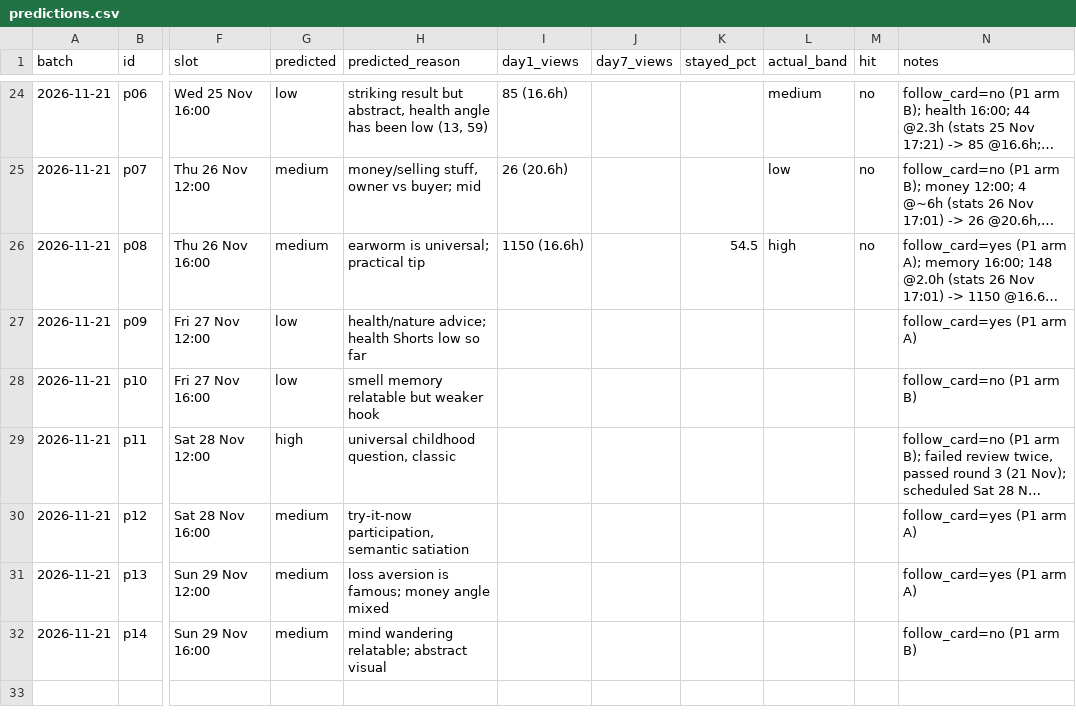
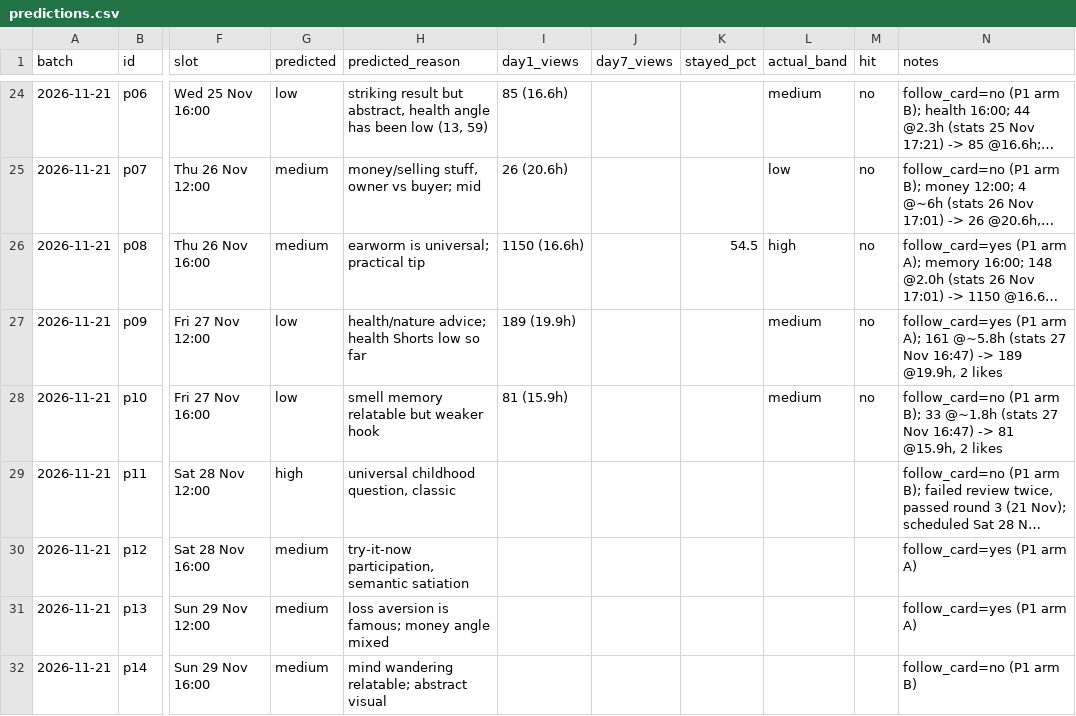
Before and after one commit to poornaprabhugit/psyched-mind-pipeline, a CSV file: memory/predictions.csv, drawn as a sheet; only a part is shown, gaps mark what is left out; long unchanged cells end in …; the diff covers the shown part only; the diff names each change by its address in the sheet, - before the commit and + after, or states it on an @@ line.

```diff
--- a/memory/predictions.csv
+++ b/memory/predictions.csv
-I27 (day1_views): (empty)
+I27 (day1_views): 189 (19.9h)
-L27:L28 (actual_band): (empty)
+L27:L28 (actual_band): medium
-M27:M28 (hit): (empty)
+M27:M28 (hit): no
-N27 (notes): …(P1 arm A)
+N27 (notes): …(P1 arm A); 161 @~5.8h (stats 27 Nov 16:47) -> 189 @19.9h, 2 likes
-I28 (day1_views): (empty)
+I28 (day1_views): 81 (15.9h)
-N28 (notes): …(P1 arm B)
+N28 (notes): …(P1 arm B); 33 @~1.8h (stats 27 Nov 16:47) -> 81 @15.9h, 2 likes
```
Also changed, not shown: 14 added rows elsewhere in this file, 7 other files.
